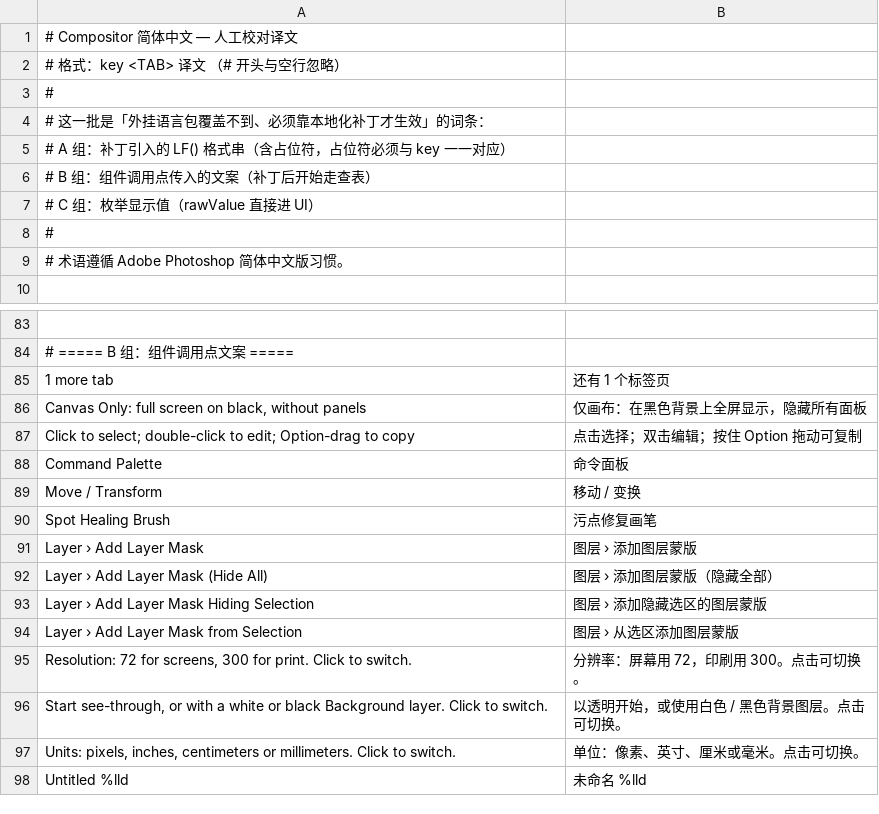
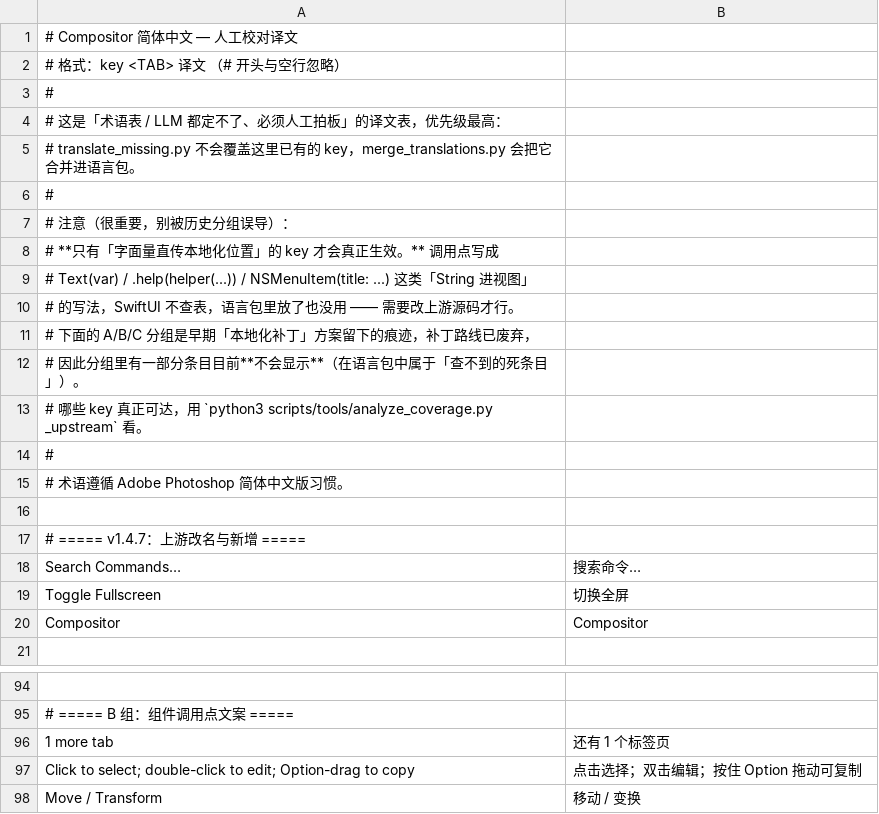
Before and after one commit to 7noemo/Compositor-zh-Hans, a TSV file: translations/curated.tsv, drawn as a sheet; only a part is shown, gaps mark what is left out; the shorter side is filled out with more unchanged rows; removed rows and columns are numbered as before the commit, all else as after; the diff names each change by its address in the sheet, - before the commit and + after, or states it on an @@ line.

```diff
--- a/translations/curated.tsv
+++ b/translations/curated.tsv
-A4: # 这一批是「外挂语言包覆盖不到、必须靠本地化补丁才生效」的词条：
+A4: # 这是「术语表 / LLM 都定不了、必须人工拍板」的译文表，优先级最高：
-A5: # A 组：补丁引入的 LF() 格式串（含占位符，占位符必须与 key 一一对应）
+A5: # translate_missing.py 不会覆盖这里已有的 key，merge_translations.py 会把它合并进语言包。
-A6: # B 组：组件调用点传入的文案（补丁后开始走查表）
+A6: #
-A7: # C 组：枚举显示值（rawValue 直接进 UI）
+A7: # 注意（很重要，别被历史分组误导）：
+row 8: # **只有「字面量直传本地化位置」的 key 才会真正生效。** 调用点写成
+row 9: # Text(var) / .help(helper(...)) / NSMenuItem(title: ...) 这类「String 进视图」
+row 10: # 的写法，SwiftUI 不查表，语言包里放了也没用 —— 需要改上游源码才行。
+row 11: # 下面的 A/B/C 分组是早期「本地化补丁」方案留下的痕迹，补丁路线已废弃，
+row 12: # 因此分组里有一部分条目目前**不会显示**（在语言包中属于「查不到的死条目」）。
+row 13: # 哪些 key 真正可达，用 `python3 scripts/tools/analyze_coverage.py _upstream` 看。
+row 16: (empty)
+row 17: # ===== v1.4.7：上游改名与新增 =====
+row 18: Search Commands… | 搜索命令…
+row 19: Toggle Fullscreen | 切换全屏
+row 20: Compositor | Compositor
-row 86: Canvas Only: full screen on black, without panels | 仅画布：在黑色背景上全屏显示，隐藏所有面板
-row 88: Command Palette | 命令面板
```
Also changed, not shown: state/pending/untranslated.tsv, 6 other files.
